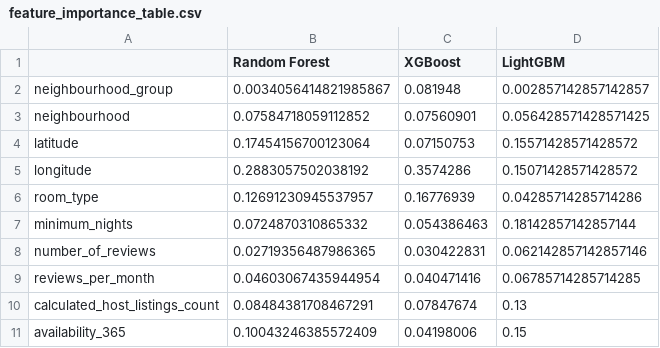
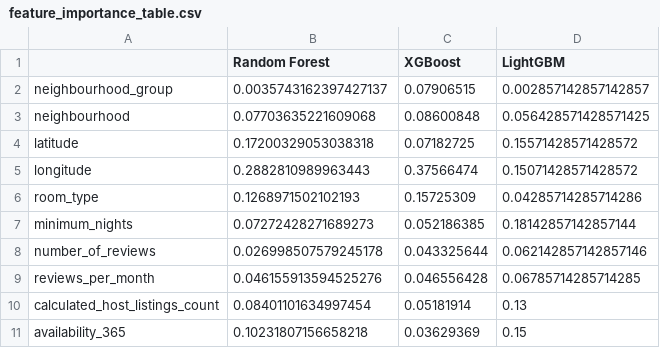
Before and after one commit to vanandsh/DSCI_522_Group405, a CSV file: results/tables/feature_importance_table.csv, drawn as a sheet.

```diff
--- a/results/tables/feature_importance_table.csv
+++ b/results/tables/feature_importance_table.csv
@@ -1,11 +1,11 @@
 ,Random Forest,XGBoost,LightGBM
-neighbourhood_group,0.0034056414821985867,0.081948,0.002857142857142857
-neighbourhood,0.07584718059112852,0.07560901,0.056428571428571425
-latitude,0.17454156700123064,0.07150753,0.15571428571428572
-longitude,0.2883057502038192,0.3574286,0.15071428571428572
-room_type,0.12691230945537957,0.16776939,0.04285714285714286
-minimum_nights,0.0724870310865332,0.054386463,0.18142857142857144
-number_of_reviews,0.02719356487986365,0.030422831,0.062142857142857146
-reviews_per_month,0.04603067435944954,0.040471416,0.06785714285714285
-calculated_host_listings_count,0.08484381708467291,0.07847674,0.13
-availability_365,0.10043246385572409,0.04198006,0.15
+neighbourhood_group,0.0035743162397427137,0.07906515,0.002857142857142857
+neighbourhood,0.07703635221609068,0.08600848,0.056428571428571425
+latitude,0.17200329053038318,0.07182725,0.15571428571428572
+longitude,0.2882810989963443,0.37566474,0.15071428571428572
+room_type,0.1268971502102193,0.15725309,0.04285714285714286
+minimum_nights,0.07272428271689273,0.052186385,0.18142857142857144
+number_of_reviews,0.026998507579245178,0.043325644,0.062142857142857146
+reviews_per_month,0.046155913594525276,0.046556428,0.06785714285714285
+calculated_host_listings_count,0.08401101634997454,0.05181914,0.13
+availability_365,0.10231807156658218,0.03629369,0.15
```
Also changed, not shown: 8 other files.
